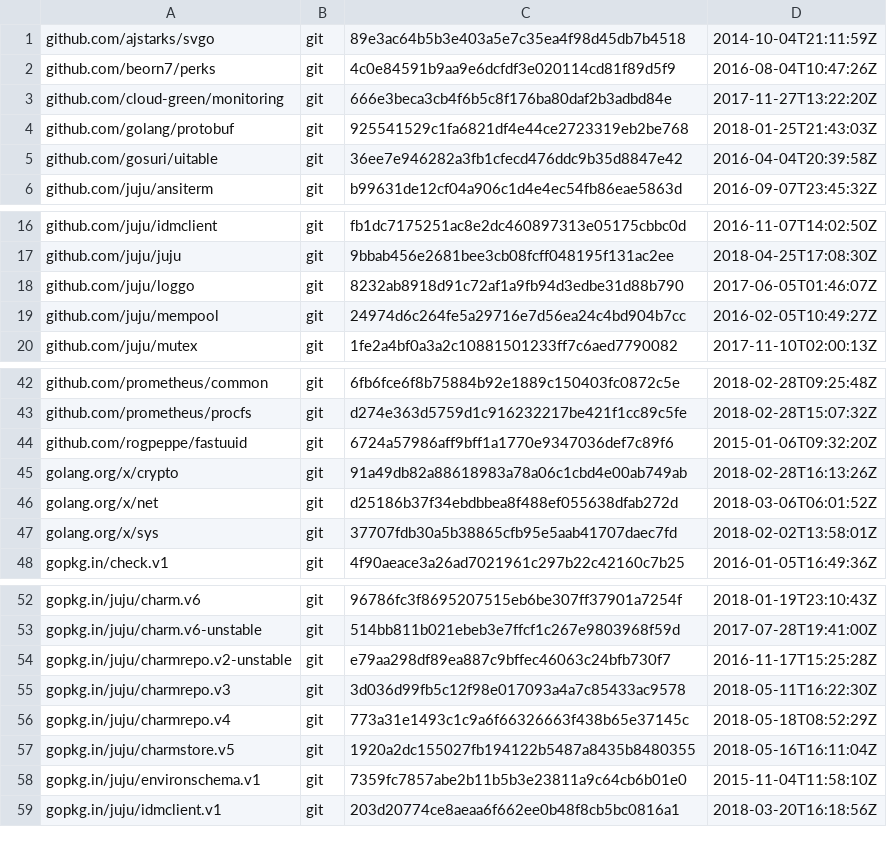
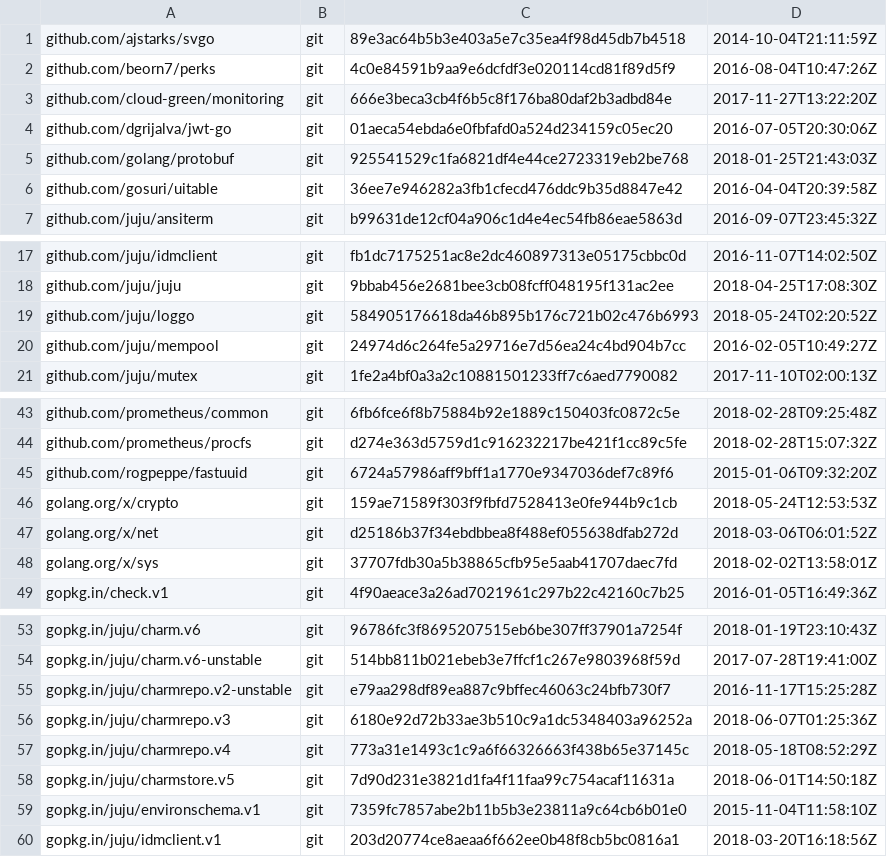
Before and after one commit to tu-pm/charmstore-client, a TSV file: dependencies.tsv, drawn as a sheet; only a part is shown, gaps mark what is left out.

```diff
--- a/dependencies.tsv
+++ b/dependencies.tsv
@@ -3,2 +3,3 @@ github.com/beorn7/perks	git	4c0e84591b9aa9e6dcfdf3e020114cd81f89d5f9	2016-08-04T
 github.com/cloud-green/monitoring	git	666e3beca3cb4f6b5c8f176ba80daf2b3adbd84e	2017-11-27T13:22:20Z
+github.com/dgrijalva/jwt-go	git	01aeca54ebda6e0fbfafd0a524d234159c05ec20	2016-07-05T20:30:06Z
 github.com/golang/protobuf	git	925541529c1fa6821df4e44ce2723319eb2be768	2018-01-25T21:43:03Z
@@ -17,3 +18,3 @@ github.com/juju/idmclient	git	fb1dc7175251ac8e2dc460897313e05175cbbc0d	2016-11-0
 github.com/juju/juju	git	9bbab456e2681bee3cb08fcff048195f131ac2ee	2018-04-25T17:08:30Z
-github.com/juju/loggo	git	8232ab8918d91c72af1a9fb94d3edbe31d88b790	2017-06-05T01:46:07Z
+github.com/juju/loggo	git	584905176618da46b895b176c721b02c476b6993	2018-05-24T02:20:52Z
 github.com/juju/mempool	git	24974d6c264fe5a29716e7d56ea24c4bd904b7cc	2016-02-05T10:49:27Z
@@ -44,3 +45,3 @@ github.com/prometheus/procfs	git	d274e363d5759d1c916232217be421f1cc89c5fe	2018-0
 github.com/rogpeppe/fastuuid	git	6724a57986aff9bff1a1770e9347036def7c89f6	2015-01-06T09:32:20Z
-golang.org/x/crypto	git	91a49db82a88618983a78a06c1cbd4e00ab749ab	2018-02-28T16:13:26Z
+golang.org/x/crypto	git	159ae71589f303f9fbfd7528413e0fe944b9c1cb	2018-05-24T12:53:53Z
 golang.org/x/net	git	d25186b37f34ebdbbea8f488ef055638dfab272d	2018-03-06T06:01:52Z
@@ -54,5 +55,5 @@ gopkg.in/juju/charm.v6-unstable	git	514bb811b021ebeb3e7ffcf1c267e9803968f59d	201
 gopkg.in/juju/charmrepo.v2-unstable	git	e79aa298df89ea887c9bffec46063c24bfb730f7	2016-11-17T15:25:28Z
-gopkg.in/juju/charmrepo.v3	git	3d036d99fb5c12f98e017093a4a7c85433ac9578	2018-05-11T16:22:30Z
+gopkg.in/juju/charmrepo.v3	git	6180e92d72b33ae3b510c9a1dc5348403a96252a	2018-06-07T01:25:36Z
 gopkg.in/juju/charmrepo.v4	git	773a31e1493c1c9a6f66326663f438b65e37145c	2018-05-18T08:52:29Z
-gopkg.in/juju/charmstore.v5	git	1920a2dc155027fb194122b5487a8435b8480355	2018-05-16T16:11:04Z
+gopkg.in/juju/charmstore.v5	git	7d90d231e3821d1fa4f11faa99c754acaf11631a	2018-06-01T14:50:18Z
 gopkg.in/juju/environschema.v1	git	7359fc7857abe2b11b5b3e23811a9c64cb6b01e0	2015-11-04T11:58:10Z
```
Also changed, not shown: 6 other files.
